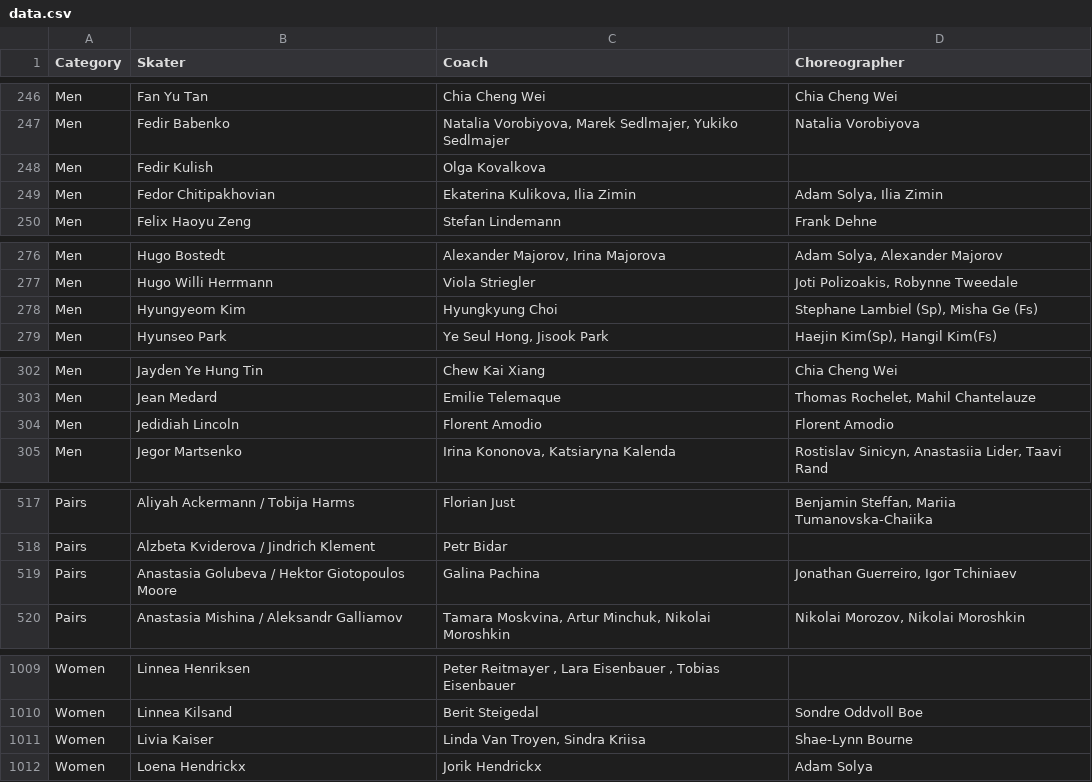
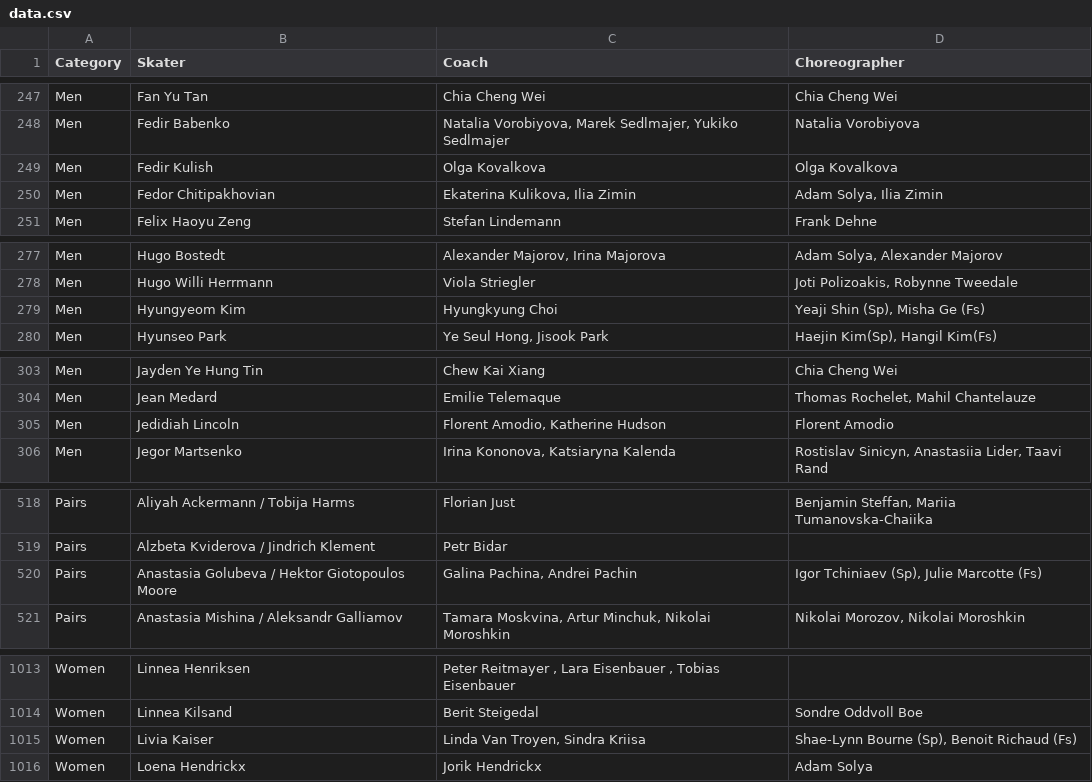
Before and after one commit to edomt/isu-data, a CSV file: data.csv, drawn as a sheet; only a part is shown, gaps mark what is left out; the diff covers the shown part only.

```diff
--- a/data.csv
+++ b/data.csv
@@ -247,3 +248,3 @@ Men,Fan Yu Tan,Chia Cheng Wei,Chia Cheng Wei
 Men,Fedir Babenko,"Natalia Vorobiyova, Marek Sedlmajer, Yukiko Sedlmajer",Natalia Vorobiyova
-Men,Fedir Kulish,Olga Kovalkova,
+Men,Fedir Kulish,Olga Kovalkova,Olga Kovalkova
 Men,Fedor Chitipakhovian,"Ekaterina Kulikova, Ilia Zimin","Adam Solya, Ilia Zimin"
@@ -277,3 +278,3 @@ Men,Hugo Bostedt,"Alexander Majorov, Irina Majorova","Adam Solya, Alexander Majo
 Men,Hugo Willi Herrmann,Viola Striegler,"Joti Polizoakis, Robynne Tweedale"
-Men,Hyungyeom Kim,Hyungkyung Choi,"Stephane Lambiel (Sp), Misha Ge (Fs)"
+Men,Hyungyeom Kim,Hyungkyung Choi,"Yeaji Shin (Sp), Misha Ge (Fs)"
 Men,Hyunseo Park,"Ye Seul Hong, Jisook Park","Haejin Kim(Sp), Hangil Kim(Fs)"
@@ -303,3 +304,3 @@ Men,Jayden Ye Hung Tin,Chew Kai Xiang,Chia Cheng Wei
 Men,Jean Medard,Emilie Telemaque,"Thomas Rochelet, Mahil Chantelauze"
-Men,Jedidiah Lincoln,Florent Amodio,Florent Amodio
+Men,Jedidiah Lincoln,"Florent Amodio, Katherine Hudson",Florent Amodio
 Men,Jegor Martsenko,"Irina Kononova, Katsiaryna Kalenda","Rostislav Sinicyn, Anastasiia Lider, Taavi Rand"
@@ -518,3 +519,3 @@ Pairs,Aliyah Ackermann / Tobija Harms,Florian Just,"Benjamin Steffan, Mariia Tum
 Pairs,Alzbeta Kviderova / Jindrich Klement,Petr Bidar,
-Pairs,Anastasia Golubeva / Hektor Giotopoulos Moore,Galina Pachina,"Jonathan Guerreiro, Igor Tchiniaev"
+Pairs,Anastasia Golubeva / Hektor Giotopoulos Moore,"Galina Pachina, Andrei Pachin","Igor Tchiniaev (Sp), Julie Marcotte (Fs)"
 Pairs,Anastasia Mishina / Aleksandr Galliamov,"Tamara Moskvina, Artur Minchuk, Nikolai Moroshkin","Nikolai Morozov, Nikolai Moroshkin"
@@ -1010,3 +1014,3 @@ Women,Linnea Henriksen,"Peter Reitmayer , Lara Eisenbauer , Tobias Eisenbauer",
 Women,Linnea Kilsand,Berit Steigedal,Sondre Oddvoll Boe
-Women,Livia Kaiser,"Linda Van Troyen, Sindra Kriisa",Shae-Lynn Bourne
+Women,Livia Kaiser,"Linda Van Troyen, Sindra Kriisa","Shae-Lynn Bourne (Sp),  Benoit Richaud (Fs)"
 Women,Loena Hendrickx,Jorik Hendrickx,Adam Solya
```
Also changed, not shown: 4 added rows and 5 edited cells elsewhere in this file.
